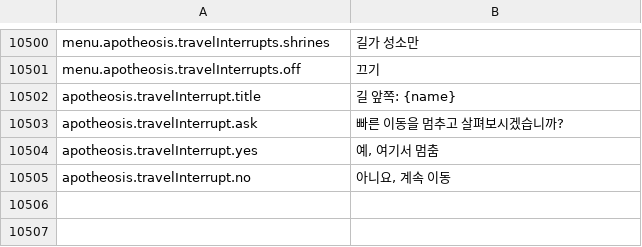
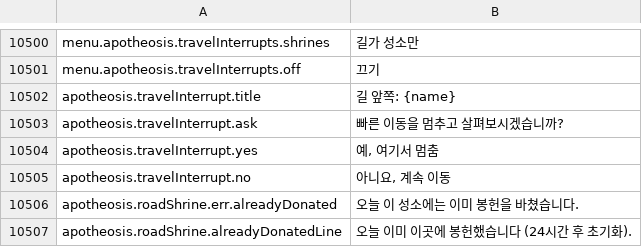
Before and after one commit to Chuz13/daggerfall-forever, a CSV file: locales/ko/Port_Strings.csv, drawn as a sheet; only a part is shown, gaps mark what is left out; the diff names each change by its address in the sheet, - before the commit and + after, or states it on an @@ line.

```diff
--- a/locales/ko/Port_Strings.csv
+++ b/locales/ko/Port_Strings.csv
+row 10506: apotheosis.roadShrine.err.alreadyDonated | 오늘 이 성소에는 이미 봉헌을 바쳤습니다.
+row 10507: apotheosis.roadShrine.alreadyDonatedLine | 오늘 이미 이곳에 봉헌했습니다 (24시간 후 초기화).
```
Also changed, not shown: locales/de/Port_Strings.csv, locales/el/Port_Strings.csv, 32 other files.
